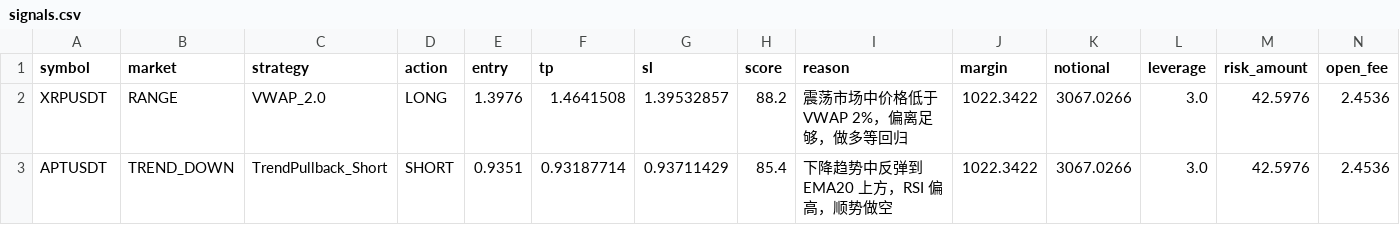
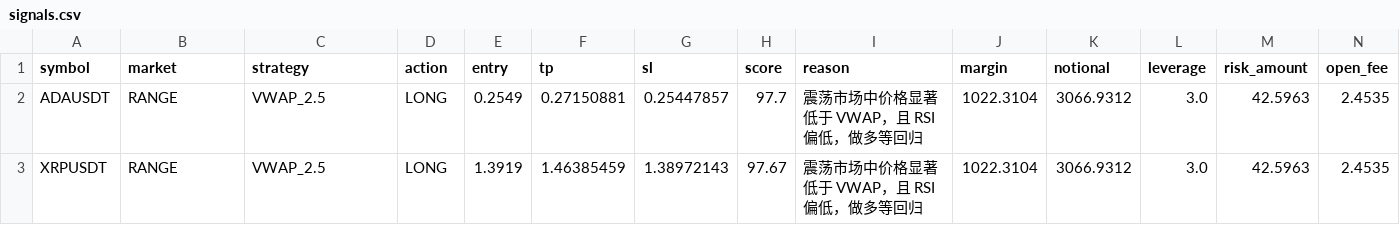
Before and after one commit to jihong0726/Back-Test, a CSV file: reports/signals.csv, drawn as a sheet.

```diff
--- a/reports/signals.csv
+++ b/reports/signals.csv
@@ -1,3 +1,3 @@
 symbol,market,strategy,action,entry,tp,sl,score,reason,margin,notional,leverage,risk_amount,open_fee
-XRPUSDT,RANGE,VWAP_2.0,LONG,1.3976,1.4641508,1.39532857,88.2,震荡市场中价格低于 VWAP 2%，偏离足够，做多等回归,1022.3422,3067.0266,3.0,42.5976,2.4536
-APTUSDT,TREND_DOWN,TrendPullback_Short,SHORT,0.9351,0.93187714,0.93711429,85.4,下降趋势中反弹到 EMA20 上方，RSI 偏高，顺势做空,1022.3422,3067.0266,3.0,42.5976,2.4536
+ADAUSDT,RANGE,VWAP_2.5,LONG,0.2549,0.27150881,0.25447857,97.7,震荡市场中价格显著低于 VWAP，且 RSI 偏低，做多等回归,1022.3104,3066.9312,3.0,42.5963,2.4535
+XRPUSDT,RANGE,VWAP_2.5,LONG,1.3919,1.46385459,1.38972143,97.67,震荡市场中价格显著低于 VWAP，且 RSI 偏低，做多等回归,1022.3104,3066.9312,3.0,42.5963,2.4535
```
Also changed, not shown: reports/decision_log.csv, reports/market_scan.csv, 3 other files.
